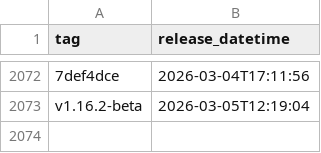
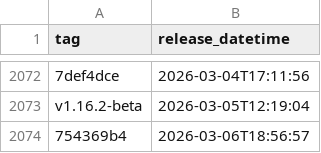
Before and after one commit to NHSDigital/eps-prescription-status-update-api, a CSV file: _data/internal-dev-sandbox_deployments.csv, drawn as a sheet; only a part is shown, gaps mark what is left out; the diff names each change by its address in the sheet, - before the commit and + after, or states it on an @@ line.

```diff
--- a/_data/internal-dev-sandbox_deployments.csv
+++ b/_data/internal-dev-sandbox_deployments.csv
+row 2074: 754369b4 | 2026-03-06T18:56:57
```
Also changed, not shown: 1 other file.
